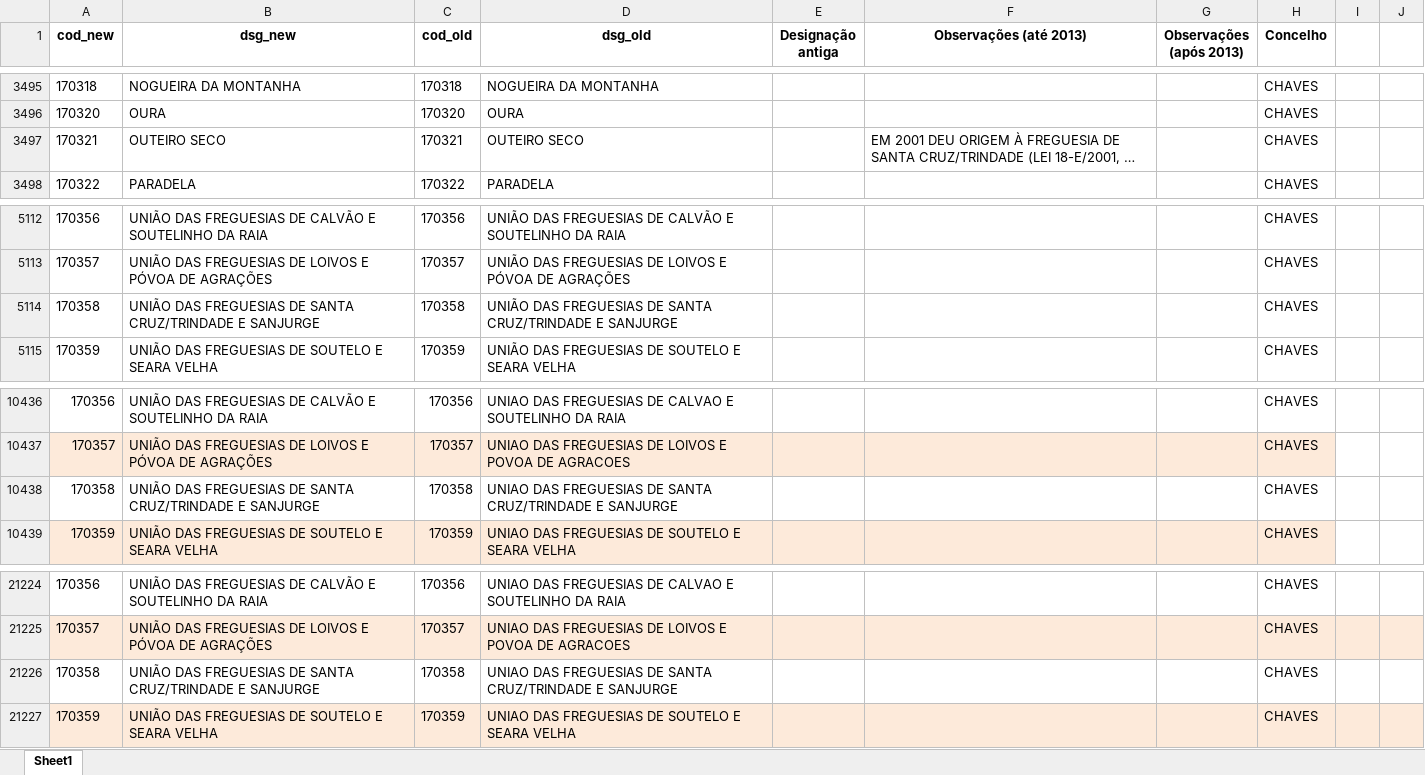
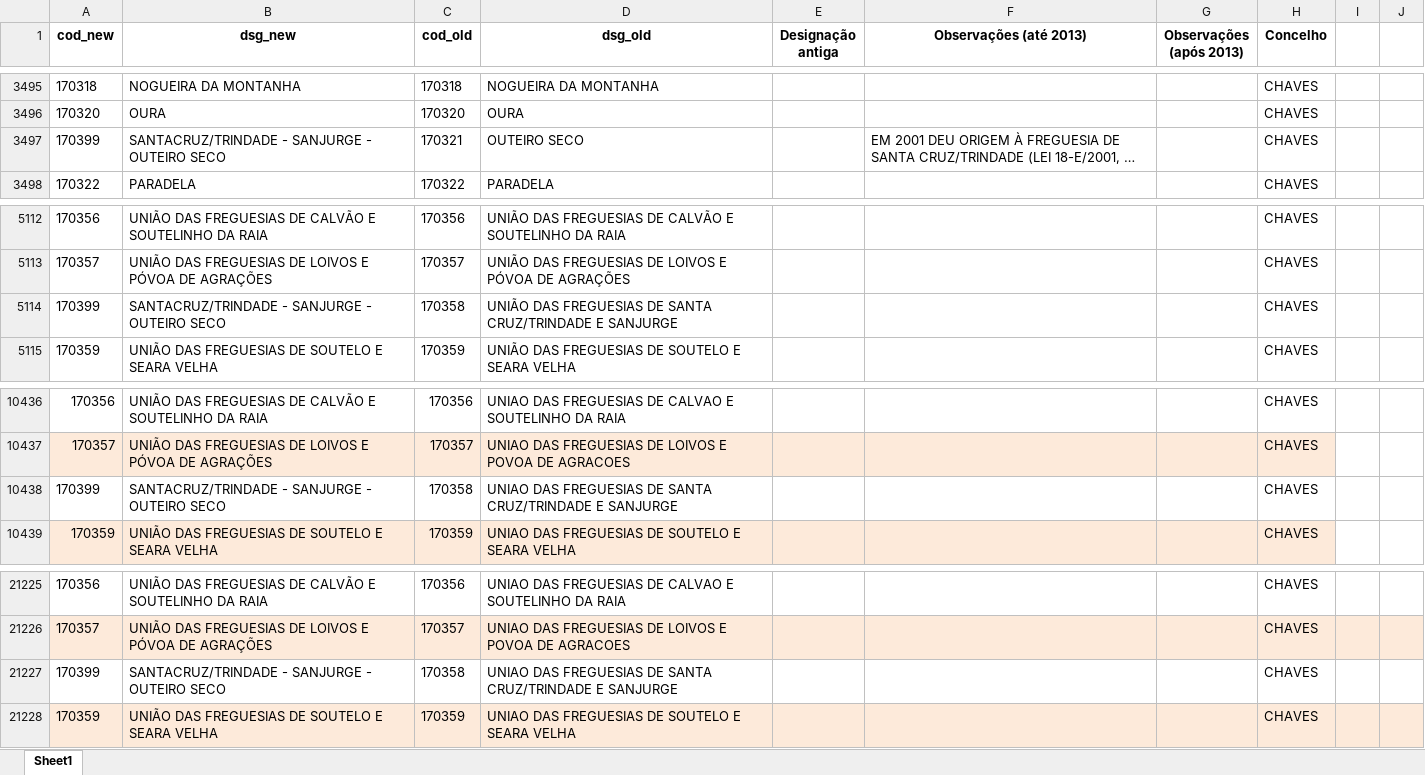
Before and after one commit to Whiskas123/ffms-abstencao, an Excel workbook: dados/corr/correspondencias.xlsx, sheet Sheet1, drawn as a sheet; only a part is shown, gaps mark what is left out; long unchanged cells end in …; values as stored, in another font and other column widths than the file's, no borders; addresses are those after the commit; the diff covers the shown part only; the diff names each change by its address in the sheet, - before the commit and + after, or states it on an @@ line.

```diff
--- a/dados/corr/correspondencias.xlsx (sheet Sheet1)
+++ b/dados/corr/correspondencias.xlsx (sheet Sheet1)
-A3497 (cod_new): 170321
+A3497 (cod_new): 170399
-B3497 (dsg_new): OUTEIRO SECO
+B3497 (dsg_new): SANTACRUZ/TRINDADE - SANJURGE - OUTEIRO SECO
-A5114 (cod_new): 170358
+A5114 (cod_new): 170399
-B5114 (dsg_new): UNIÃO DAS FREGUESIAS DE SANTA CRUZ/TRINDADE E SANJURGE
+B5114 (dsg_new): SANTACRUZ/TRINDADE - SANJURGE - OUTEIRO SECO
-A10438 (cod_new): 170358
+A10438 (cod_new): 170399
-B10438 (dsg_new): UNIÃO DAS FREGUESIAS DE SANTA CRUZ/TRINDADE E SANJURGE
+B10438 (dsg_new): SANTACRUZ/TRINDADE - SANJURGE - OUTEIRO SECO
-A21227 (cod_new): 170358
+A21227 (cod_new): 170399
-B21227 (dsg_new): UNIÃO DAS FREGUESIAS DE SANTA CRUZ/TRINDADE E SANJURGE
+B21227 (dsg_new): SANTACRUZ/TRINDADE - SANJURGE - OUTEIRO SECO
```
Also changed, not shown: 3 added rows, 1 removed row, 22 edited cells and cell formats elsewhere in this sheet, dados/tipologias2014.xlsx, 16 other files.
